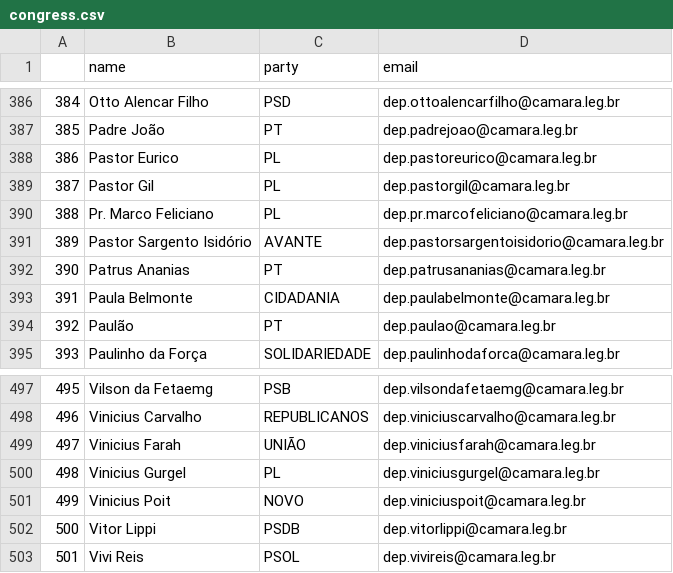
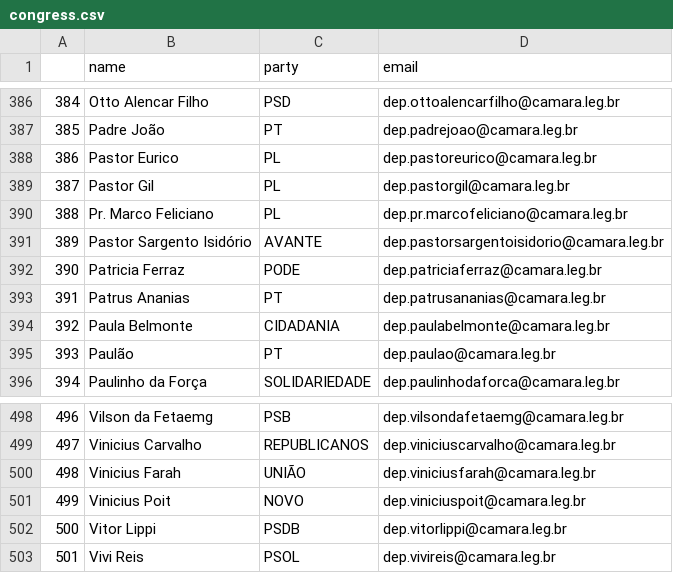
Before and after one commit to 7onn/politicians-contacts, a CSV file: congress.csv, drawn as a sheet; only a part is shown, gaps mark what is left out; removed rows and columns are numbered as before the commit, all else as after; the diff names each change by its address in the sheet, - before the commit and + after, or states it on an @@ line.

```diff
--- a/congress.csv
+++ b/congress.csv
+row 392: 390 | Patricia Ferraz | PODE | dep.patriciaferraz@camara.leg.br
@@ column A renumbered between rows 393 and 500 @@
-row 500: 498 | Vinicius Gurgel | PL | dep.viniciusgurgel@camara.leg.br
```
Also changed, not shown: senate.csv.
